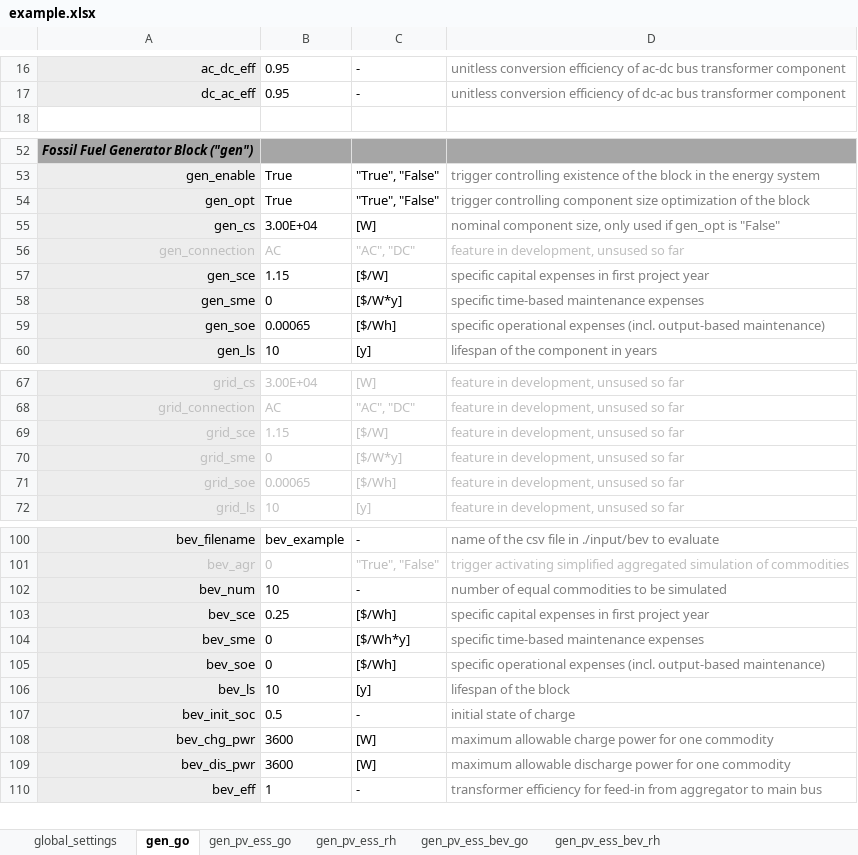
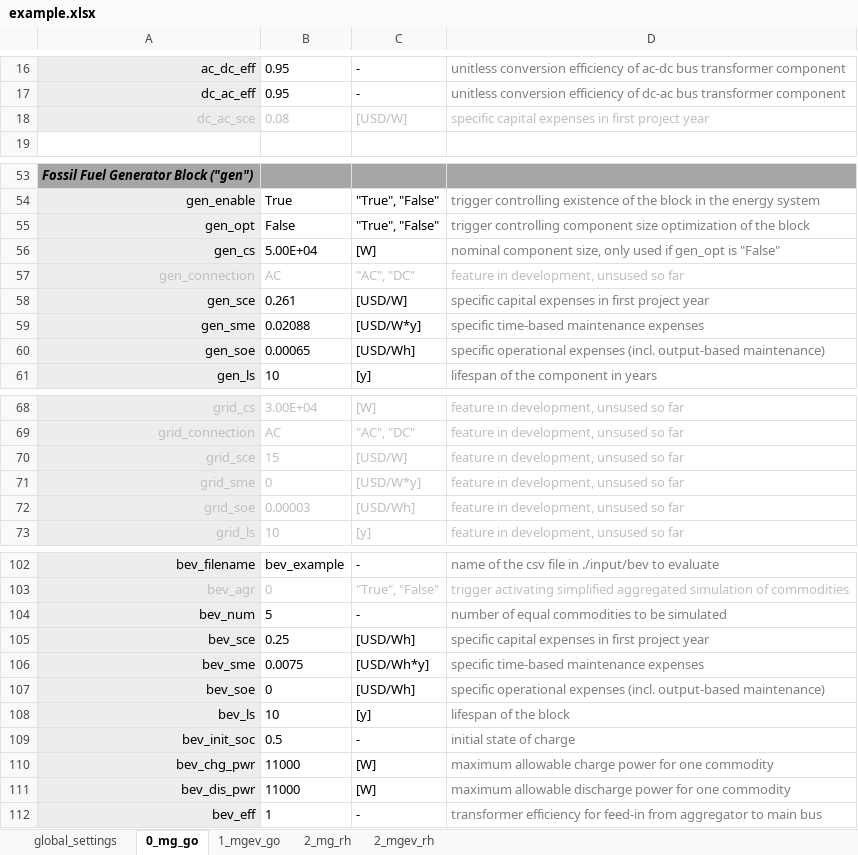
Before and after one commit to TUMFTM/REVOL-E-TION, an Excel workbook: input/_excel/example.xlsx, sheet 0_mg_go, drawn as a sheet; only a part is shown, gaps mark what is left out; values as stored, in another font and other column widths than the file's, no borders; addresses are those after the commit; the diff covers the shown part only; the diff names each change by its address in the sheet, - before the commit and + after, or states it on an @@ line.

```diff
--- a/input/_excel/example.xlsx (sheet 0_mg_go)
+++ b/input/_excel/example.xlsx (sheet 0_mg_go)
-sheet tab: gen_go
+sheet tab: 0_mg_go
-sheet tab: gen_pv_ess_go
-sheet tab: gen_pv_ess_rh
-sheet tab: gen_pv_ess_bev_go
-sheet tab: gen_pv_ess_bev_rh
+sheet tab: 1_mgev_go
+sheet tab: 2_mg_rh
+sheet tab: 2_mgev_rh
+row 18: dc_ac_sce | 0.08 | [USD/W] | specific capital expenses in first project year
-B55: True
+B55: False
-B56: 3.00E+04
+B56: 5.00E+04
-B58: 1.15
+B58: 0.261
-C58: [$/W]
+C58: [USD/W]
-B59: 0
+B59: 0.02088
-C59: [$/W*y]
+C59: [USD/W*y]
-C60: [$/Wh]
+C60: [USD/Wh]
-B70: 1.15
+B70: 15
-C70: [$/W]
+C70: [USD/W]
-C71: [$/W*y]
+C71: [USD/W*y]
-B72: 0.00065
+B72: 0.00003
-C72: [$/Wh]
+C72: [USD/Wh]
-B104: 10
+B104: 5
-C105: [$/Wh]
+C105: [USD/Wh]
-B106: 0
+B106: 0.0075
-C106: [$/Wh*y]
+C106: [USD/Wh*y]
-C107: [$/Wh]
+C107: [USD/Wh]
-B110:B111: 3600
+B110:B111: 11000
```
Also changed, not shown: 1 added row and 27 edited cells elsewhere in this sheet, sheet global_settings, 4 other files.
